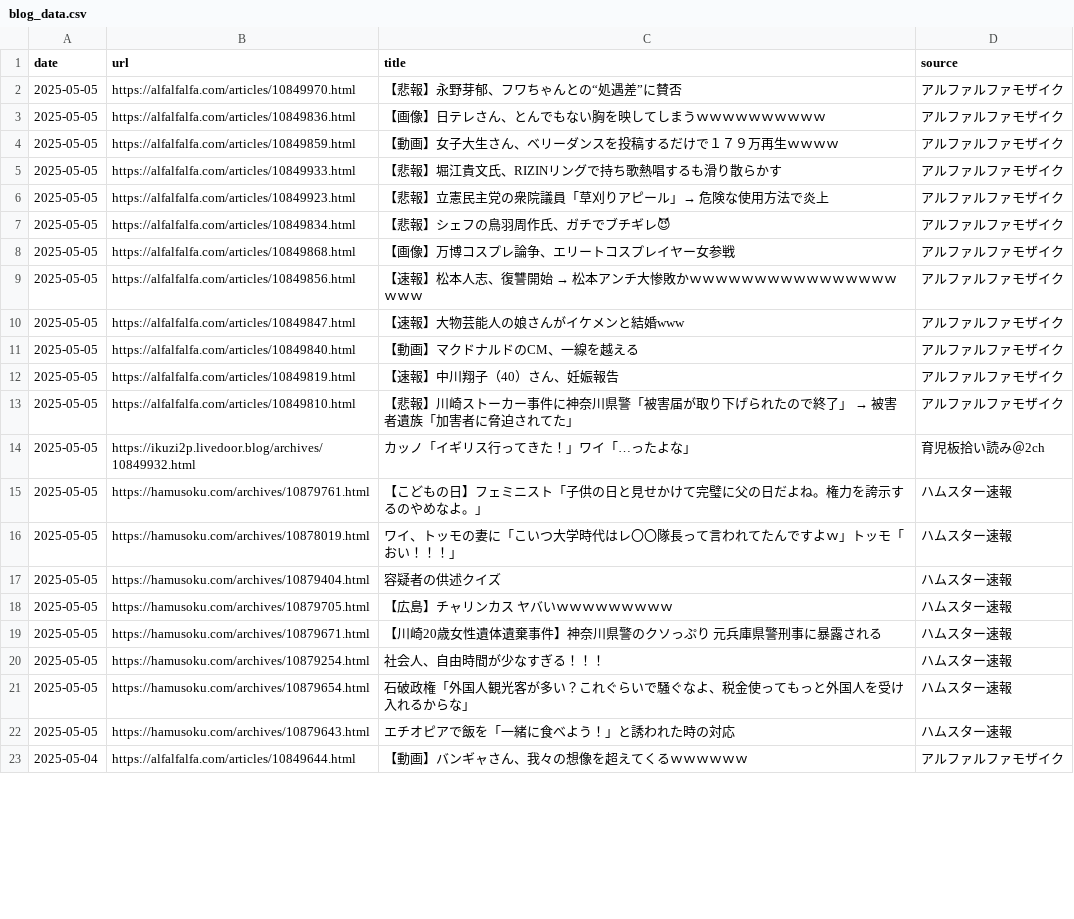
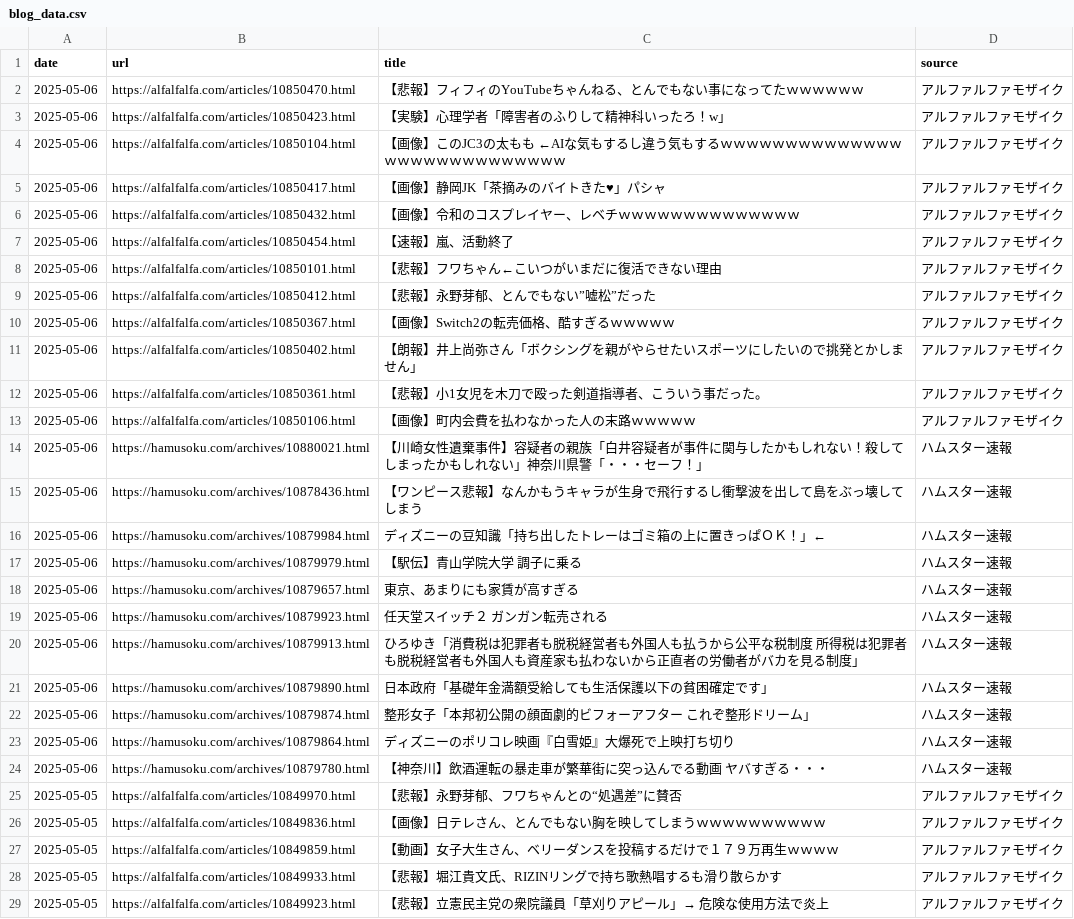
Before and after one commit to frameghostman/githubactionstest, a CSV file: blog_data.csv, drawn as a sheet; only a part is shown; the shorter side is filled out with more unchanged rows; the diff covers the shown part only.

```diff
--- a/blog_data.csv
+++ b/blog_data.csv
@@ -1,2 +1,25 @@
 date,url,title,source
+2025-05-06,https://alfalfalfa.com/articles/10850470.html,【悲報】フィフィのYouTubeちゃんねる、とんでもない事になってたｗｗｗｗｗｗ,アルファルファモザイク
+2025-05-06,https://alfalfalfa.com/articles/10850423.html,【実験】心理学者「障害者のふりして精神科いったろ！w」,アルファルファモザイク
+2025-05-06,https://alfalfalfa.com/articles/10850104.html,【画像】このJC3の太もも　←AIな気もするし違う気もするｗｗｗｗｗｗｗｗｗｗｗｗｗｗｗｗｗｗｗｗｗｗｗｗｗｗｗｗ,アルファルファモザイク
+2025-05-06,https://alfalfalfa.com/articles/10850417.html,【画像】静岡JK「茶摘みのバイトきた♥」パシャ,アルファルファモザイク
+2025-05-06,https://alfalfalfa.com/articles/10850432.html,【画像】令和のコスプレイヤー、レベチｗｗｗｗｗｗｗｗｗｗｗｗｗｗ,アルファルファモザイク
+2025-05-06,https://alfalfalfa.com/articles/10850454.html,【速報】嵐、活動終了,アルファルファモザイク
+2025-05-06,https://alfalfalfa.com/articles/10850101.html,【悲報】フワちゃん←こいつがいまだに復活できない理由,アルファルファモザイク
+2025-05-06,https://alfalfalfa.com/articles/10850412.html,【悲報】永野芽郁、とんでもない”嘘松”だった,アルファルファモザイク
+2025-05-06,https://alfalfalfa.com/articles/10850367.html,【画像】Switch2の転売価格、酷すぎるｗｗｗｗｗ,アルファルファモザイク
+2025-05-06,https://alfalfalfa.com/articles/10850402.html,【朗報】井上尚弥さん「ボクシングを親がやらせたいスポーツにしたいので挑発とかしません」,アルファルファモザイク
+2025-05-06,https://alfalfalfa.com/articles/10850361.html,【悲報】小1女児を木刀で殴った剣道指導者、こういう事だった。,アルファルファモザイク
+2025-05-06,https://alfalfalfa.com/articles/10850106.html,【画像】町内会費を払わなかった人の末路ｗｗｗｗｗ,アルファルファモザイク
+2025-05-06,https://hamusoku.com/archives/10880021.html,【川崎女性遺棄事件】容疑者の親族「白井容疑者が事件に関与したかもしれない！殺してしまったかもしれない」神奈川県警「・・・セーフ！」,ハムスター速報
+2025-05-06,https://hamusoku.com/archives/10878436.html,【ワンピース悲報】なんかもうキャラが生身で飛行するし衝撃波を出して島をぶっ壊してしまう,ハムスター速報
+2025-05-06,https://hamusoku.com/archives/10879984.html,ディズニーの豆知識「持ち出したトレーはゴミ箱の上に置きっぱＯＫ！」←,ハムスター速報
+2025-05-06,https://hamusoku.com/archives/10879979.html,【駅伝】青山学院大学　調子に乗る,ハムスター速報
+2025-05-06,https://hamusoku.com/archives/10879657.html,東京、あまりにも家賃が高すぎる,ハムスター速報
+2025-05-06,https://hamusoku.com/archives/10879923.html,任天堂スイッチ２　ガンガン転売される,ハムスター速報
+2025-05-06,https://hamusoku.com/archives/10879913.html,ひろゆき「消費税は犯罪者も脱税経営者も外国人も払うから公平な税制度　所得税は犯罪者も脱税経営者も外国人も資産家も払わないから正直者の労働者がバカを見る制度」,ハムスター速報
+2025-05-06,https://hamusoku.com/archives/10879890.html,日本政府「基礎年金満額受給しても生活保護以下の貧困確定です」,ハムスター速報
+2025-05-06,https://hamusoku.com/archives/10879874.html,整形女子「本邦初公開の顔面劇的ビフォーアフター　これぞ整形ドリーム」,ハムスター速報
+2025-05-06,https://hamusoku.com/archives/10879864.html,ディズニーのポリコレ映画『白雪姫』大爆死で上映打ち切り,ハムスター速報
+2025-05-06,https://hamusoku.com/archives/10879780.html,【神奈川】飲酒運転の暴走車が繁華街に突っ込んでる動画　ヤバすぎる・・・,ハムスター速報
 2025-05-05,https://alfalfalfa.com/articles/10849970.html,【悲報】永野芽郁、フワちゃんとの“処遇差”に賛否,アルファルファモザイク
```
Also changed, not shown: 23 removed rows elsewhere in this file, 2 other files.
